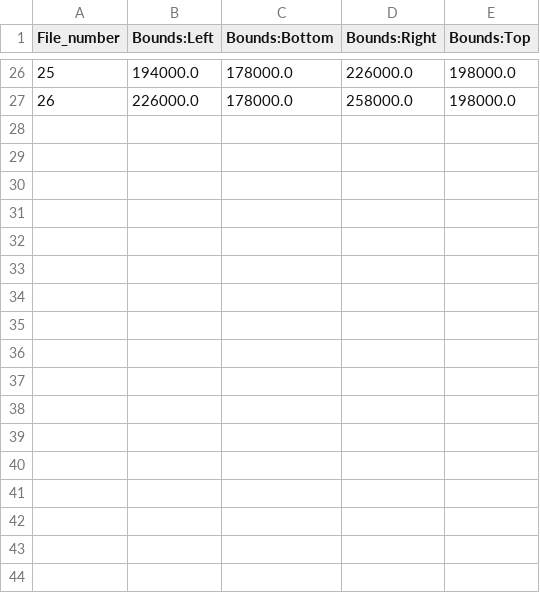
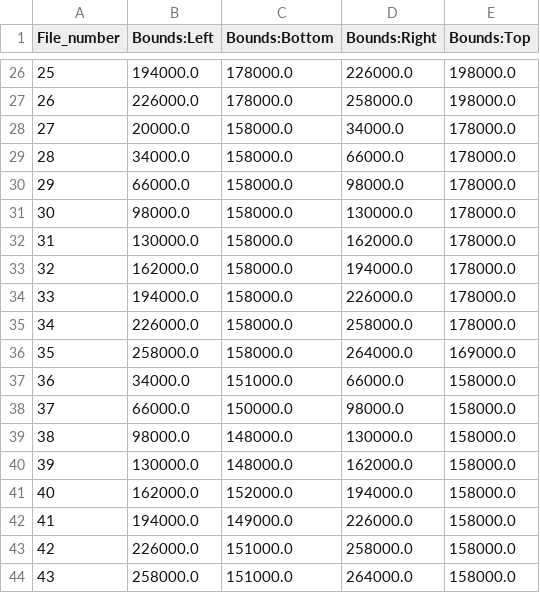
Before and after one commit to Arfameher/3D_houses, a CSV file: bounds.csv, drawn as a sheet; only a part is shown, gaps mark what is left out.

```diff
--- a/bounds.csv
+++ b/bounds.csv
@@ -27 +27,18 @@ File_number,Bounds:Left,Bounds:Bottom,Bounds:Right,Bounds:Top
 26,226000.0,178000.0,258000.0,198000.0
+27,20000.0,158000.0,34000.0,178000.0
+28,34000.0,158000.0,66000.0,178000.0
+29,66000.0,158000.0,98000.0,178000.0
+30,98000.0,158000.0,130000.0,178000.0
+31,130000.0,158000.0,162000.0,178000.0
+32,162000.0,158000.0,194000.0,178000.0
+33,194000.0,158000.0,226000.0,178000.0
+34,226000.0,158000.0,258000.0,178000.0
+35,258000.0,158000.0,264000.0,169000.0
+36,34000.0,151000.0,66000.0,158000.0
+37,66000.0,150000.0,98000.0,158000.0
+38,98000.0,148000.0,130000.0,158000.0
+39,130000.0,148000.0,162000.0,158000.0
+40,162000.0,152000.0,194000.0,158000.0
+41,194000.0,149000.0,226000.0,158000.0
+42,226000.0,151000.0,258000.0,158000.0
+43,258000.0,151000.0,264000.0,158000.0
```
Also changed, not shown: 4 other files.
